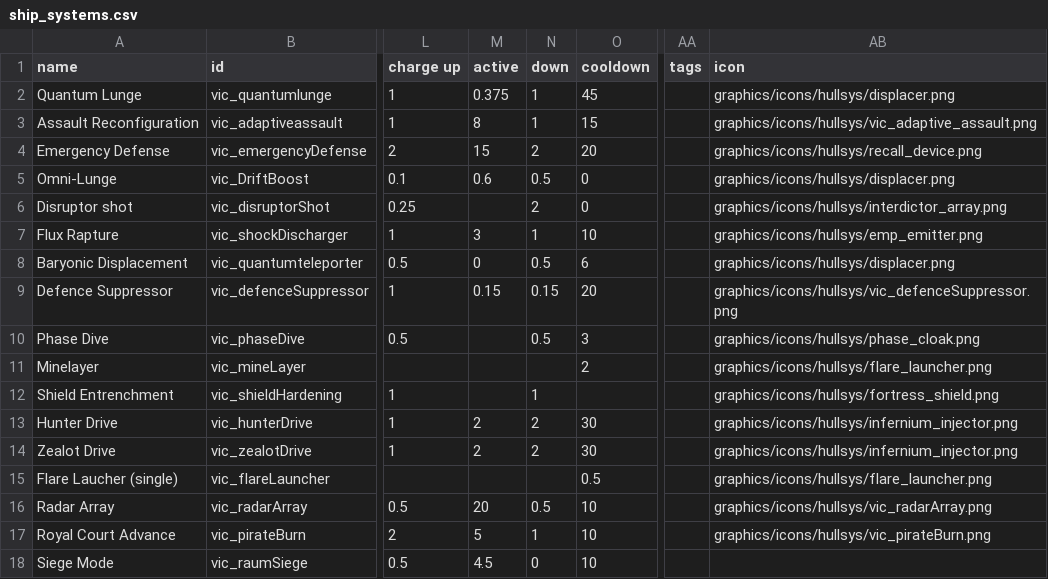
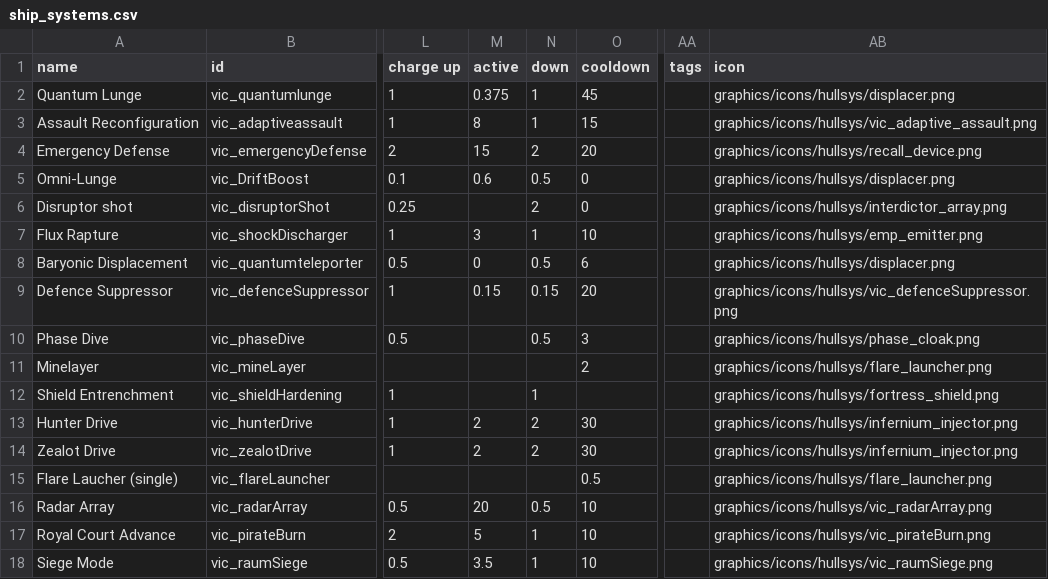
Before and after one commit to AstaratStarsector/VIC, a CSV file: data/shipsystems/ship_systems.csv, drawn as a sheet; only a part is shown, gaps mark what is left out; the diff names each change by its address in the sheet, - before the commit and + after, or states it on an @@ line.

```diff
--- a/data/shipsystems/ship_systems.csv
+++ b/data/shipsystems/ship_systems.csv
-M18 (active): 4.5
+M18 (active): 3.5
-N18 (down): 0
+N18 (down): 1
-AB18 (icon): (empty)
+AB18 (icon): graphics/icons/hullsys/vic_raumSiege.png
```
Also changed, not shown: data/hulls/ship_data.csv, data/strings/descriptions.csv, 21 other files.
